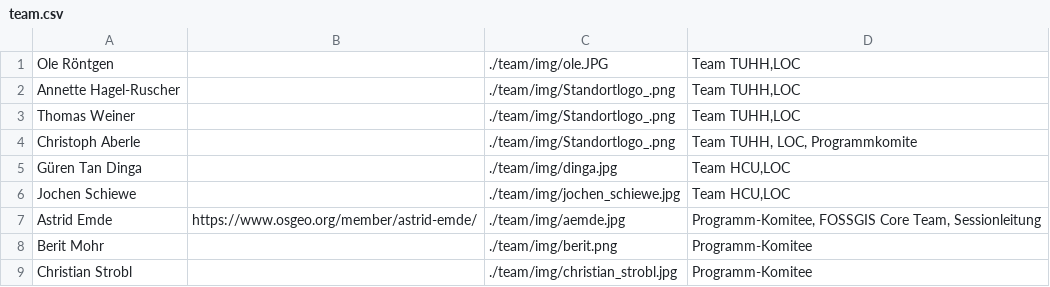
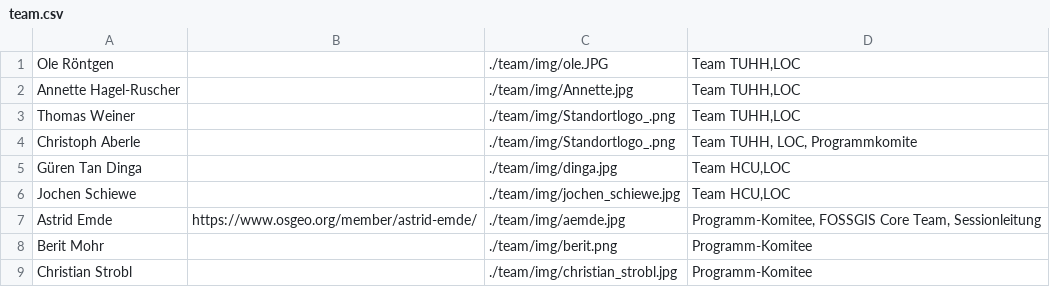
Before and after one commit to fossgis/konferenz-homepage, a CSV file: 2024/team/team.csv, drawn as a sheet; only a part is shown.

Commit message:
Annette Foto, kleine Anpassungen.

```diff
--- a/2024/team/team.csv
+++ b/2024/team/team.csv
@@ -1,3 +1,3 @@
 Ole Röntgen| |./team/img/ole.JPG|Team TUHH,LOC
-Annette Hagel-Ruscher| |./team/img/Standortlogo_.png|Team TUHH,LOC
+Annette Hagel-Ruscher| |./team/img/Annette.jpg|Team TUHH,LOC
 Thomas Weiner| |./team/img/Standortlogo_.png|Team TUHH,LOC
```
Also changed, not shown: 2 other files.
